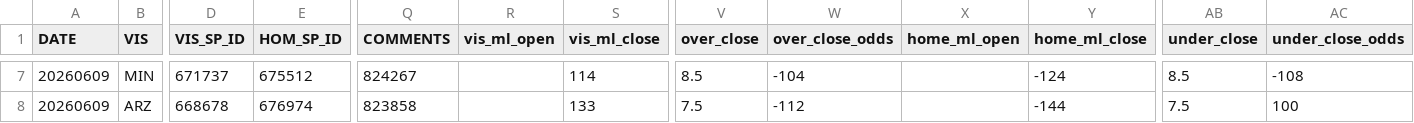
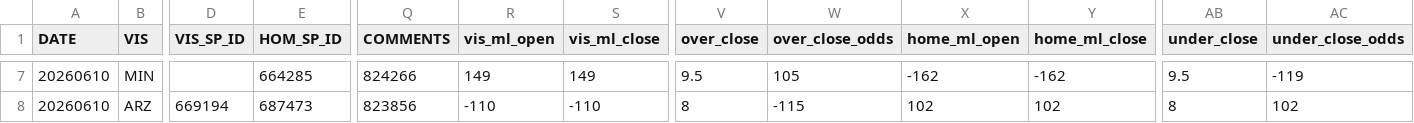
Before and after one commit to neuromancer2022/MLB_Scion_Development_Pipeline, a CSV file: data/mups/mlbmups.csv, drawn as a sheet; only a part is shown, gaps mark what is left out; the diff covers the shown part only; the diff names each change by its address in the sheet, - before the commit and + after, or states it on an @@ line.

```diff
--- a/data/mups/mlbmups.csv
+++ b/data/mups/mlbmups.csv
-A7:A8 (DATE): 20260609
+A7:A8 (DATE): 20260610
-D7 (VIS_SP_ID): 671737
+D7 (VIS_SP_ID): (empty)
-E7 (HOM_SP_ID): 675512
+E7 (HOM_SP_ID): 664285
-Q7 (COMMENTS): 824267
+Q7 (COMMENTS): 824266
-R7 (vis_ml_open): (empty)
+R7 (vis_ml_open): 149
-S7 (vis_ml_close): 114
+S7 (vis_ml_close): 149
-V7 (over_close): 8.5
+V7 (over_close): 9.5
-W7 (over_close_odds): -104
+W7 (over_close_odds): 105
-X7 (home_ml_open): (empty)
+X7 (home_ml_open): -162
-Y7 (home_ml_close): -124
+Y7 (home_ml_close): -162
-AB7 (under_close): 8.5
+AB7 (under_close): 9.5
-AC7 (under_close_odds): -108
+AC7 (under_close_odds): -119
-D8 (VIS_SP_ID): 668678
+D8 (VIS_SP_ID): 669194
-E8 (HOM_SP_ID): 676974
+E8 (HOM_SP_ID): 687473
-Q8 (COMMENTS): 823858
+Q8 (COMMENTS): 823856
-R8 (vis_ml_open): (empty)
+R8 (vis_ml_open): -110
-S8 (vis_ml_close): 133
+S8 (vis_ml_close): -110
-V8 (over_close): 7.5
+V8 (over_close): 8
-W8 (over_close_odds): -112
+W8 (over_close_odds): -115
-X8 (home_ml_open): (empty)
+X8 (home_ml_open): 102
-Y8 (home_ml_close): -144
+Y8 (home_ml_close): 102
-AB8 (under_close): 7.5
+AB8 (under_close): 8
-AC8 (under_close_odds): 100
+AC8 (under_close_odds): 102
```
Also changed, not shown: 144 edited cells elsewhere in this file, models/V26_06Dev/Tepper_Prob/MLB_Scion_DT_TestPattern.csv, 1 other file.
